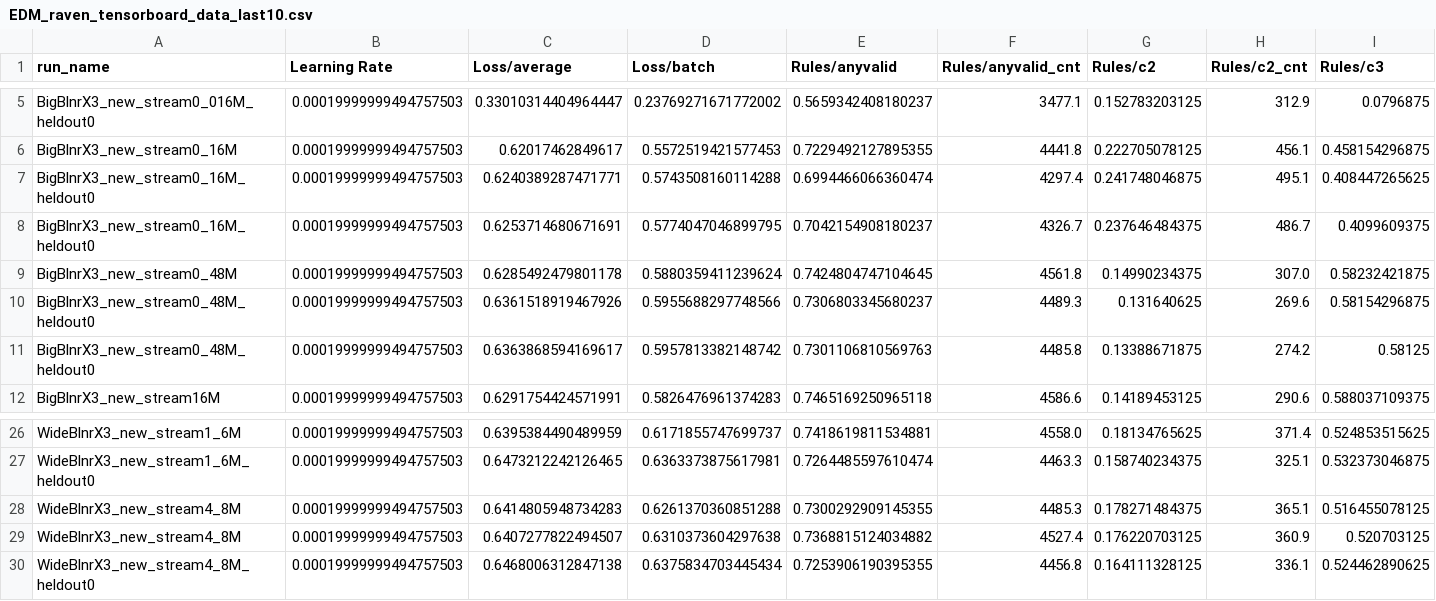
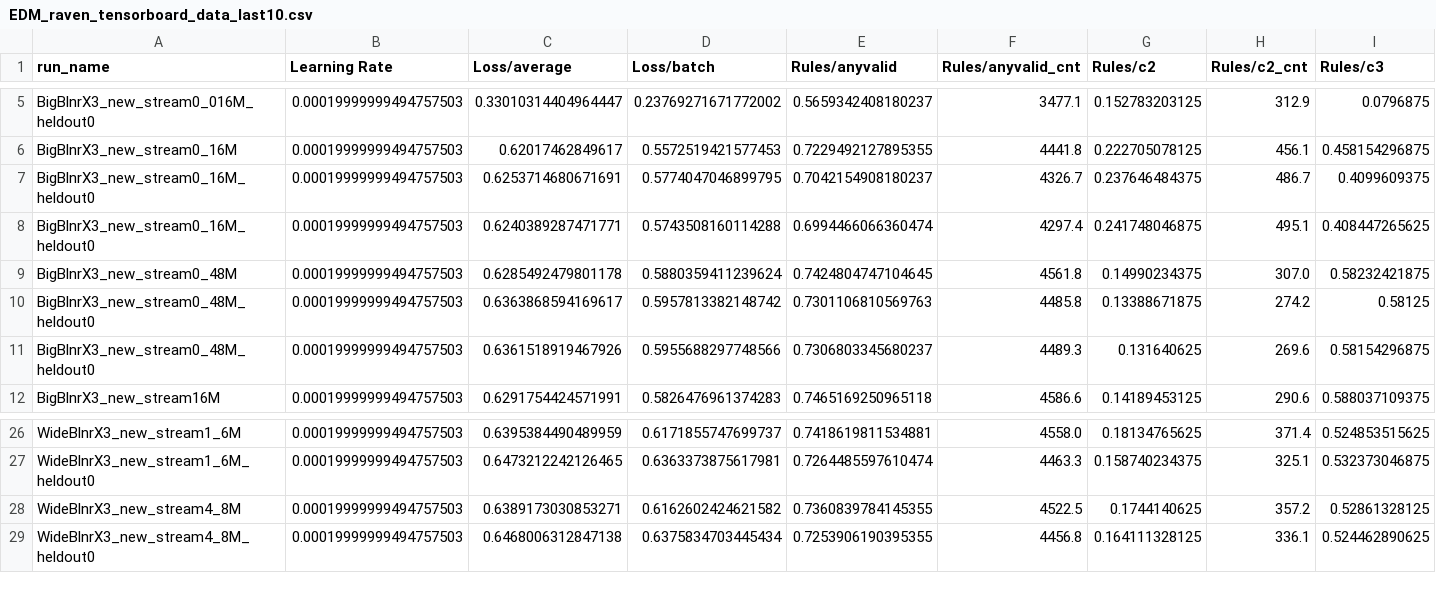
Before and after one commit to Animadversio/DiffusionReasoning, a CSV file: Tables/EDM_raven_tensorboard_data_last10.csv, drawn as a sheet; only a part is shown, gaps mark what is left out; removed rows and columns are numbered as before the commit, all else as after; rows hold the shown columns only; the diff names each change by its address in the sheet, - before the commit and + after, or states it on an @@ line.

```diff
--- a/Tables/EDM_raven_tensorboard_data_last10.csv
+++ b/Tables/EDM_raven_tensorboard_data_last10.csv
@@ row 8 moved to row 7: BigBlnrX3_new_stream0_16M_heldout0 @@
@@ row 11 moved to row 10: BigBlnrX3_new_stream0_48M_heldout0 @@
-row 28: WideBlnrX3_new_stream4_8M | 0.00019999999494757503 | 0.6414805948734283 | 0.6261370360851288 | 0.7300292909145355 | 4485.3 | 0.178271484375 | 365.1 | 0.516455078125
-row 29: WideBlnrX3_new_stream4_8M | 0.00019999999494757503 | 0.6407277822494507 | 0.6310373604297638 | 0.7368815124034882 | 4527.4 | 0.176220703125 | 360.9 | 0.520703125
+row 28: WideBlnrX3_new_stream4_8M | 0.00019999999494757503 | 0.6389173030853271 | 0.6162602424621582 | 0.7360839784145355 | 4522.5 | 0.1744140625 | 357.2 | 0.52861328125
```
Also changed, not shown: Tables/DiT_raven_tensorboard_data.csv, Tables/EDM_raven_tensorboard_data.csv, 6 other files.
